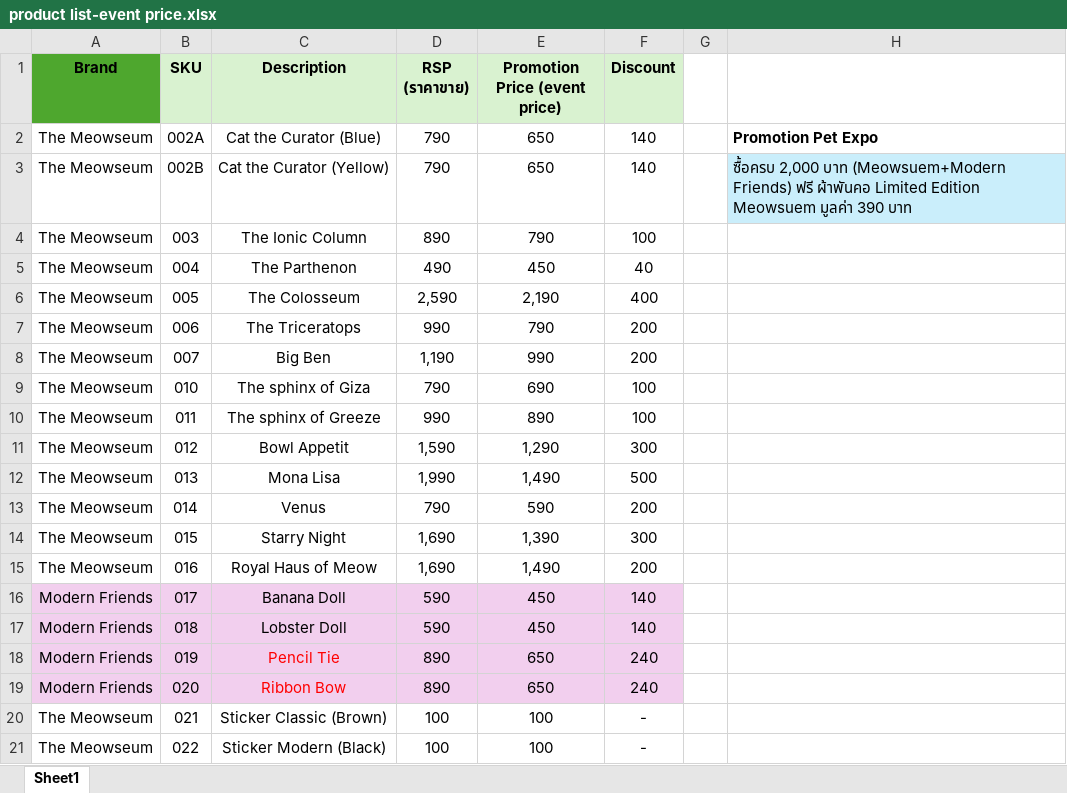
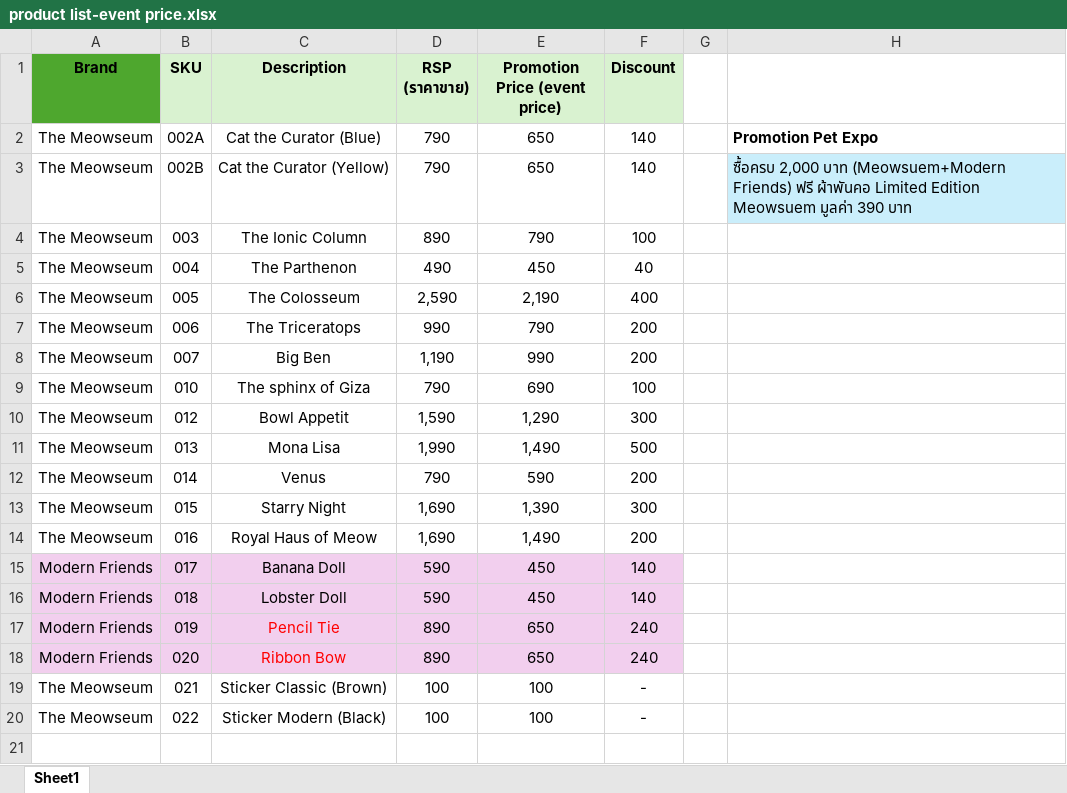
Before and after one commit to visanchan/meowmeow_sandbox, an Excel workbook: product/product list-event price.xlsx, sheet Sheet1, drawn as a sheet; values as stored, in another font and other column widths than the file's, no borders; the diff names each change by its address in the sheet, - before the commit and + after, or states it on an @@ line.

Commit message:
update image and list

```diff
--- a/product/product list-event price.xlsx (sheet Sheet1)
+++ b/product/product list-event price.xlsx (sheet Sheet1)
-row 10: The Meowseum | 011 | The sphinx of Greeze | 990 | 890 | 100
```
Also changed, not shown: 18 other files.
